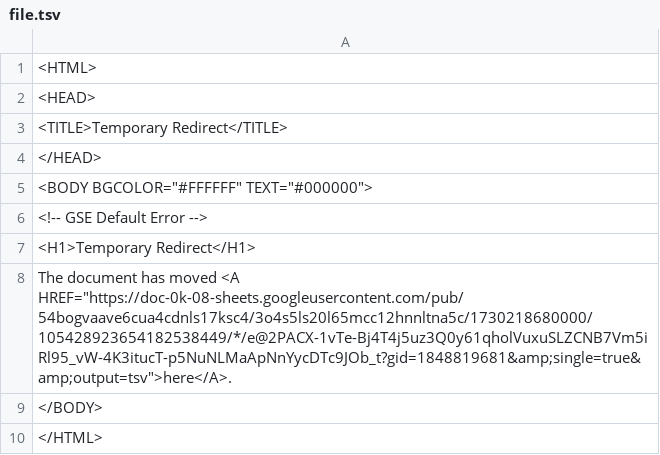
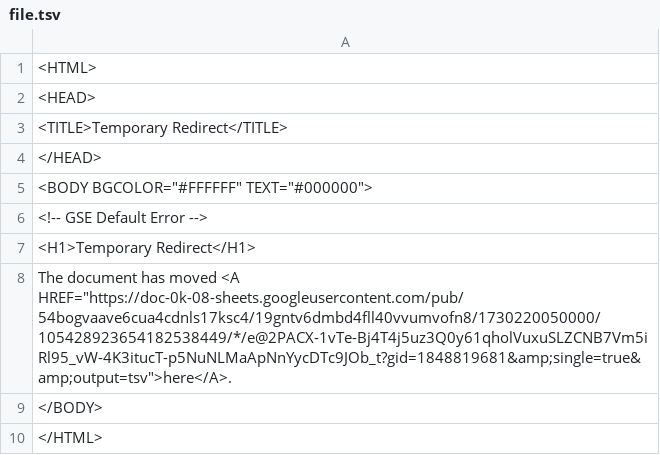
Before and after one commit to bostonshowcal/bostonshowcal, a TSV file: file.tsv, drawn as a sheet.

Commit message:
new date commit

```diff
--- a/file.tsv
+++ b/file.tsv
@@ -7,3 +7,3 @@
 <H1>Temporary Redirect</H1>
-The document has moved <A HREF="https://doc-0k-08-sheets.googleusercontent.com/pub/54bogvaave6cua4cdnls17ksc4/3o4s5ls20l65mcc12hnnltna5c/1730218680000/105428923654182538449/*/e@2PACX-1vTe-Bj4T4j5uz3Q0y61qholVuxuSLZCNB7Vm5iRl95_vW-4K3itucT-p5NuNLMaApNnYycDTc9JOb_t?gid=1848819681&amp;single=true&amp;output=tsv">here</A>.
+The document has moved <A HREF="https://doc-0k-08-sheets.googleusercontent.com/pub/54bogvaave6cua4cdnls17ksc4/19gntv6dmbd4fll40vvumvofn8/1730220050000/105428923654182538449/*/e@2PACX-1vTe-Bj4T4j5uz3Q0y61qholVuxuSLZCNB7Vm5iRl95_vW-4K3itucT-p5NuNLMaApNnYycDTc9JOb_t?gid=1848819681&amp;single=true&amp;output=tsv">here</A>.
 </BODY>
```
